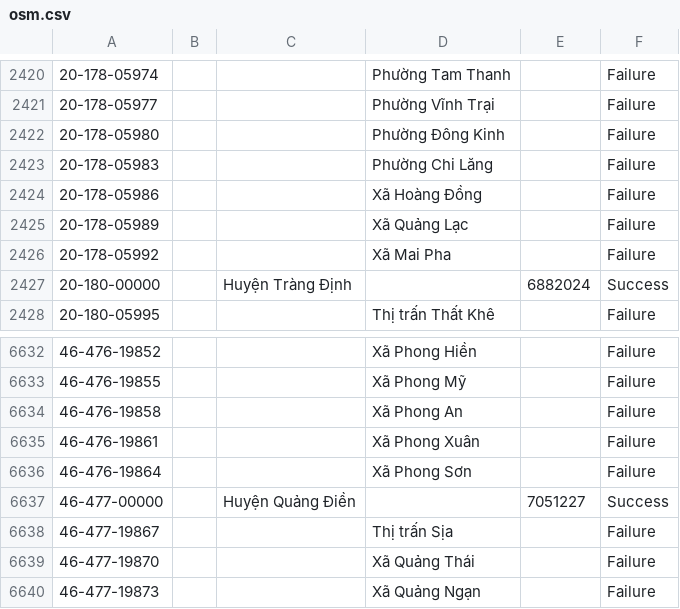
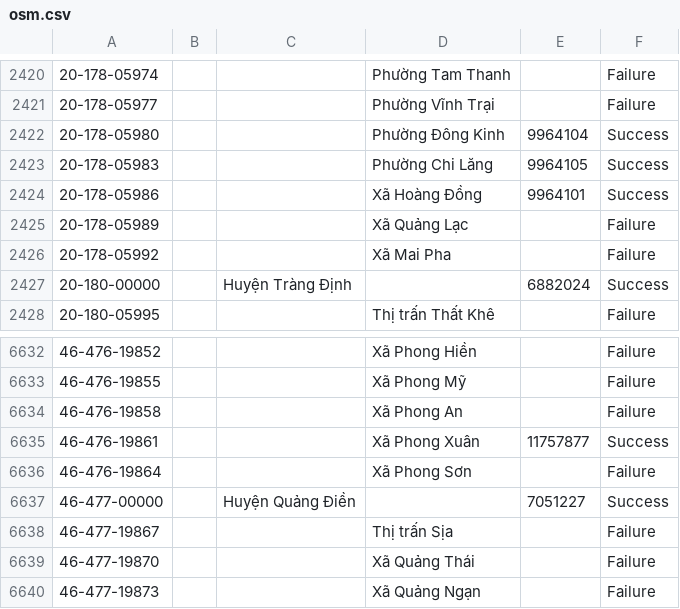
Before and after one commit to daohoangson/dvhcvn, a CSV file: data/osm.csv, drawn as a sheet; only a part is shown, gaps mark what is left out.

```diff
--- a/data/osm.csv
+++ b/data/osm.csv
@@ -2421,5 +2421,5 @@
 20-178-05977,,,Phường Vĩnh Trại,,Failure
-20-178-05980,,,Phường Đông Kinh,,Failure
-20-178-05983,,,Phường Chi Lăng,,Failure
-20-178-05986,,,Xã Hoàng Đồng,,Failure
+20-178-05980,,,Phường Đông Kinh,9964104,Success
+20-178-05983,,,Phường Chi Lăng,9964105,Success
+20-178-05986,,,Xã Hoàng Đồng,9964101,Success
 20-178-05989,,,Xã Quảng Lạc,,Failure
@@ -6634,3 +6634,3 @@
 46-476-19858,,,Xã Phong An,,Failure
-46-476-19861,,,Xã Phong Xuân,,Failure
+46-476-19861,,,Xã Phong Xuân,11757877,Success
 46-476-19864,,,Xã Phong Sơn,,Failure
```
Also changed, not shown: 1 other file.
